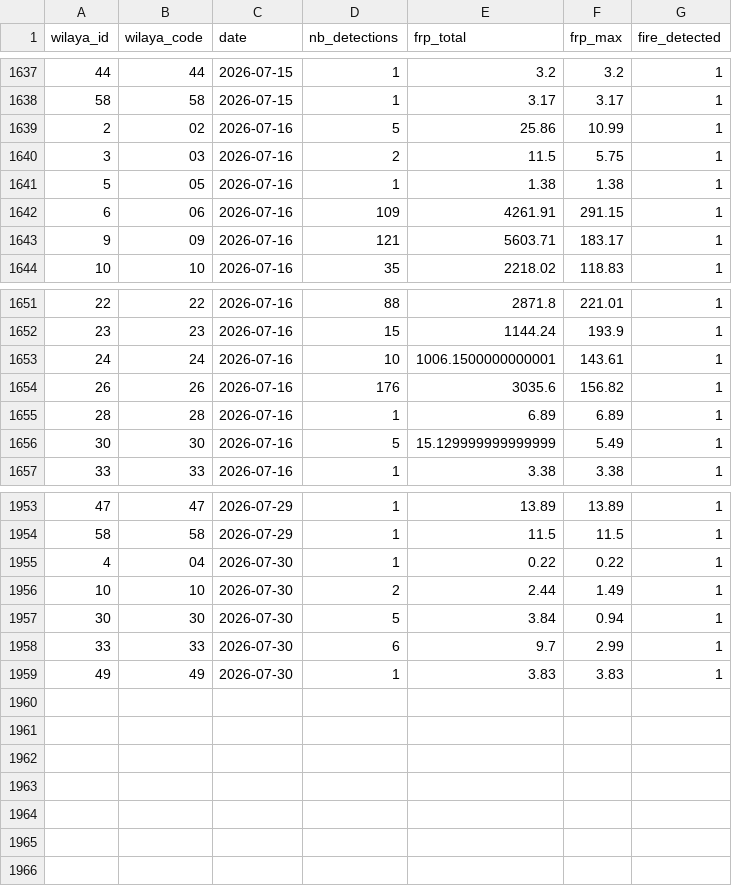
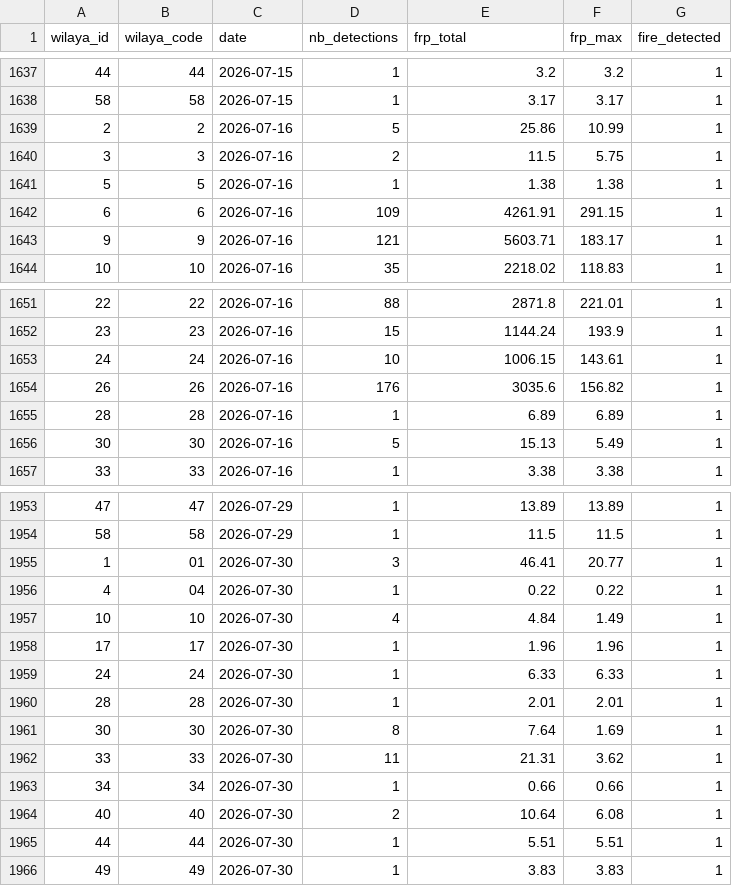
Before and after one commit to kenzakab16/firerisk-dz-data, a CSV file: data/processed/fires_daily_wilaya_current_year.csv, drawn as a sheet; only a part is shown, gaps mark what is left out.

```diff
--- a/data/processed/fires_daily_wilaya_current_year.csv
+++ b/data/processed/fires_daily_wilaya_current_year.csv
@@ -1638,7 +1638,7 @@ wilaya_id,wilaya_code,date,nb_detections,frp_total,frp_max,fire_detected
 58,58,2026-07-15,1,3.17,3.17,1
-2,02,2026-07-16,5,25.86,10.99,1
-3,03,2026-07-16,2,11.5,5.75,1
-5,05,2026-07-16,1,1.38,1.38,1
-6,06,2026-07-16,109,4261.91,291.15,1
-9,09,2026-07-16,121,5603.71,183.17,1
+2,2,2026-07-16,5,25.86,10.99,1
+3,3,2026-07-16,2,11.5,5.75,1
+5,5,2026-07-16,1,1.38,1.38,1
+6,6,2026-07-16,109,4261.91,291.15,1
+9,9,2026-07-16,121,5603.71,183.17,1
 10,10,2026-07-16,35,2218.02,118.83,1
@@ -1652,6 +1652,6 @@ wilaya_id,wilaya_code,date,nb_detections,frp_total,frp_max,fire_detected
 23,23,2026-07-16,15,1144.24,193.9,1
-24,24,2026-07-16,10,1006.1500000000001,143.61,1
+24,24,2026-07-16,10,1006.15,143.61,1
 26,26,2026-07-16,176,3035.6,156.82,1
 28,28,2026-07-16,1,6.89,6.89,1
-30,30,2026-07-16,5,15.129999999999999,5.49,1
+30,30,2026-07-16,5,15.13,5.49,1
 33,33,2026-07-16,1,3.38,3.38,1
@@ -1954,6 +1954,13 @@ wilaya_id,wilaya_code,date,nb_detections,frp_total,frp_max,fire_detected
 58,58,2026-07-29,1,11.5,11.5,1
+1,01,2026-07-30,3,46.41,20.77,1
 4,04,2026-07-30,1,0.22,0.22,1
-10,10,2026-07-30,2,2.44,1.49,1
-30,30,2026-07-30,5,3.84,0.94,1
-33,33,2026-07-30,6,9.7,2.99,1
+10,10,2026-07-30,4,4.84,1.49,1
+17,17,2026-07-30,1,1.96,1.96,1
+24,24,2026-07-30,1,6.33,6.33,1
+28,28,2026-07-30,1,2.01,2.01,1
+30,30,2026-07-30,8,7.64,1.69,1
+33,33,2026-07-30,11,21.31,3.62,1
+34,34,2026-07-30,1,0.66,0.66,1
+40,40,2026-07-30,2,10.64,6.08,1
+44,44,2026-07-30,1,5.51,5.51,1
 49,49,2026-07-30,1,3.83,3.83,1
```
Also changed, not shown: 2 other files.
